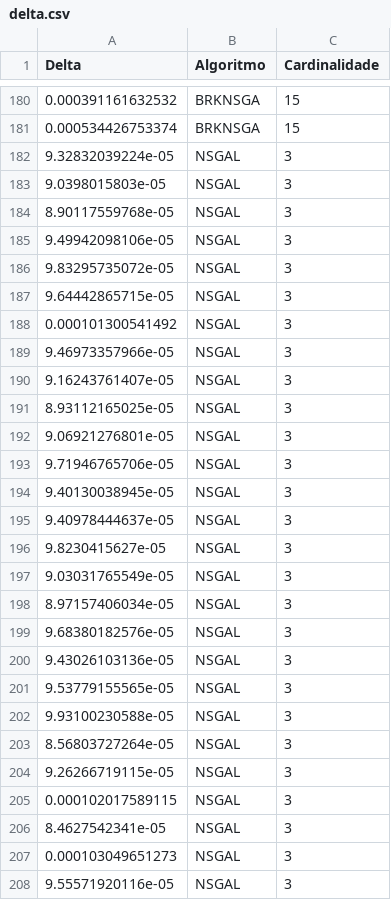
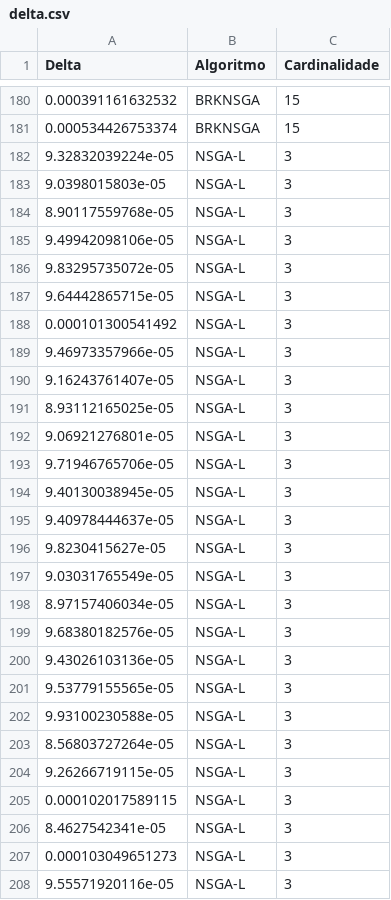
Before and after one commit to heiden/stats, a CSV file: delta/delta.csv, drawn as a sheet; only a part is shown, gaps mark what is left out; the diff covers the shown part only.

```diff
--- a/delta/delta.csv
+++ b/delta/delta.csv
@@ -181,28 +181,28 @@ Delta,Algoritmo,Cardinalidade
 0.000534426753374,"BRKNSGA",15
-9.32832039224e-05,"NSGAL",3
-9.0398015803e-05,"NSGAL",3
-8.90117559768e-05,"NSGAL",3
-9.49942098106e-05,"NSGAL",3
-9.83295735072e-05,"NSGAL",3
-9.64442865715e-05,"NSGAL",3
-0.000101300541492,"NSGAL",3
-9.46973357966e-05,"NSGAL",3
-9.16243761407e-05,"NSGAL",3
-8.93112165025e-05,"NSGAL",3
-9.06921276801e-05,"NSGAL",3
-9.71946765706e-05,"NSGAL",3
-9.40130038945e-05,"NSGAL",3
-9.40978444637e-05,"NSGAL",3
-9.8230415627e-05,"NSGAL",3
-9.03031765549e-05,"NSGAL",3
-8.97157406034e-05,"NSGAL",3
-9.68380182576e-05,"NSGAL",3
-9.43026103136e-05,"NSGAL",3
-9.53779155565e-05,"NSGAL",3
-9.93100230588e-05,"NSGAL",3
-8.56803727264e-05,"NSGAL",3
-9.26266719115e-05,"NSGAL",3
-0.000102017589115,"NSGAL",3
-8.4627542341e-05,"NSGAL",3
-0.000103049651273,"NSGAL",3
-9.55571920116e-05,"NSGAL",3
+9.32832039224e-05,"NSGA-L",3
+9.0398015803e-05,"NSGA-L",3
+8.90117559768e-05,"NSGA-L",3
+9.49942098106e-05,"NSGA-L",3
+9.83295735072e-05,"NSGA-L",3
+9.64442865715e-05,"NSGA-L",3
+0.000101300541492,"NSGA-L",3
+9.46973357966e-05,"NSGA-L",3
+9.16243761407e-05,"NSGA-L",3
+8.93112165025e-05,"NSGA-L",3
+9.06921276801e-05,"NSGA-L",3
+9.71946765706e-05,"NSGA-L",3
+9.40130038945e-05,"NSGA-L",3
+9.40978444637e-05,"NSGA-L",3
+9.8230415627e-05,"NSGA-L",3
+9.03031765549e-05,"NSGA-L",3
+8.97157406034e-05,"NSGA-L",3
+9.68380182576e-05,"NSGA-L",3
+9.43026103136e-05,"NSGA-L",3
+9.53779155565e-05,"NSGA-L",3
+9.93100230588e-05,"NSGA-L",3
+8.56803727264e-05,"NSGA-L",3
+9.26266719115e-05,"NSGA-L",3
+0.000102017589115,"NSGA-L",3
+8.4627542341e-05,"NSGA-L",3
+0.000103049651273,"NSGA-L",3
+9.55571920116e-05,"NSGA-L",3
```
Also changed, not shown: 153 edited cells elsewhere in this file, 10 other files.
